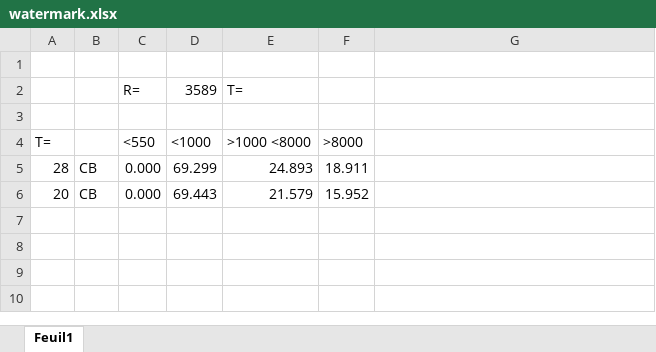
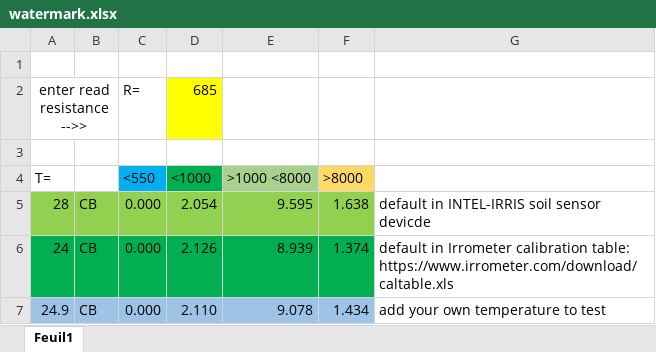
Before and after one commit to CongducPham/PRIMA-Intel-IrriS, an Excel workbook: Arduino/Intelirris_Soil_Sensor/watermark.xlsx, sheet Feuil1, drawn as a sheet; values as stored, in another font and other column widths than the file's, no borders; removed rows and columns are numbered as before the commit, all else as after; the diff names each change by its address in the sheet, - before the commit and + after, or states it on an @@ line.

Commit message:
Update Arduino code for wm+soil temperature

```diff
--- a/Arduino/Intelirris_Soil_Sensor/watermark.xlsx (sheet Feuil1)
+++ b/Arduino/Intelirris_Soil_Sensor/watermark.xlsx (sheet Feuil1)
-row 2:  |  | R= | 3589 | T=
+row 2: enter read resistance -->> |  | R= | 685
-C4 fill: none
+C4 fill: #00B0F0
-D4 fill: none
+D4 fill: #00B050
-E4 fill: none
+E4 fill: #A9D18E
-F4 fill: none
+F4 fill: #FFD966
-A5:F5 fill: none
+A5:F5 fill: #92D050
-D5 (<1000): 69.299
+D5 (<1000): 2.054
-E5 (>1000 <8000): 24.893
+E5 (>1000 <8000): 9.595
-F5 (>8000): 18.911
+F5 (>8000): 1.638
-G5: (empty)
+G5: default in INTEL-IRRIS soil sensor devicde
-row 6: 20 | CB | 0.000 | 69.443 | 21.579 | 15.952
+row 6: 24 | CB | 0.000 | 2.126 | 8.939 | 1.374 | default in Irrometer calibration table: https://www.irrometer.com/download/caltable.xls
+row 7: 24.9 | CB | 0.000 | 2.110 | 9.078 | 1.434 | add your own temperature to test
```
Also changed, not shown: 4 other files.
